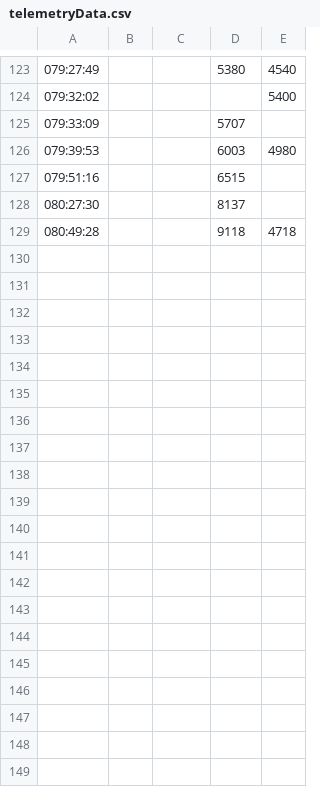
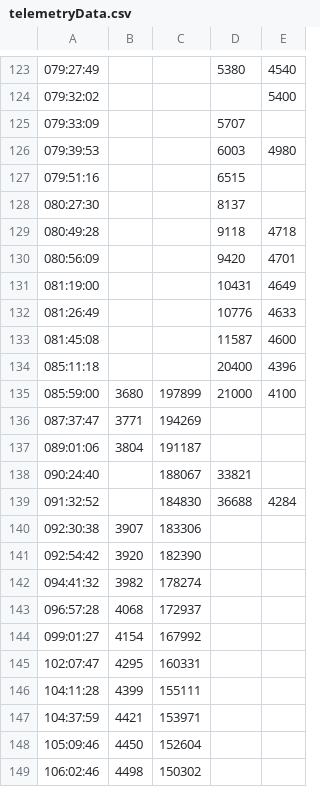
Before and after one commit to bfeist/Apollo_13, a CSV file: _website/_webroot/13/indexes/telemetryData.csv, drawn as a sheet; only a part is shown, gaps mark what is left out; the diff covers the shown part only.

Commit message:
Corrected PAO and transcribed telemetry up to 136:05:32

```diff
--- a/_website/_webroot/13/indexes/telemetryData.csv
+++ b/_website/_webroot/13/indexes/telemetryData.csv
@@ -129 +129,21 @@
 080:49:28|||9118|4718
+080:56:09|||9420|4701
+081:19:00|||10431|4649
+081:26:49|||10776|4633
+081:45:08|||11587|4600
+085:11:18|||20400|4396
+085:59:00|3680|197899|21000|4100
+087:37:47|3771|194269||
+089:01:06|3804|191187||
+090:24:40||188067|33821|
+091:32:52||184830|36688|4284
+092:30:38|3907|183306||
+092:54:42|3920|182390||
+094:41:32|3982|178274||
+096:57:28|4068|172937||
+099:01:27|4154|167992||
+102:07:47|4295|160331||
+104:11:28|4399|155111||
+104:37:59|4421|153971||
+105:09:46|4450|152604||
+106:02:46|4498|150302||
```
Also changed, not shown: 28 added rows and 2 edited cells elsewhere in this file, MISSION_DATA/A13_TOC.csv, _website/_webroot/13/indexes/TOCData.csv, 7 other files.
